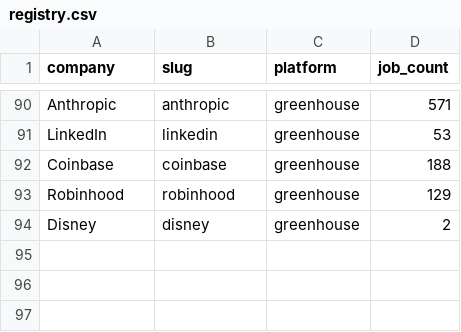
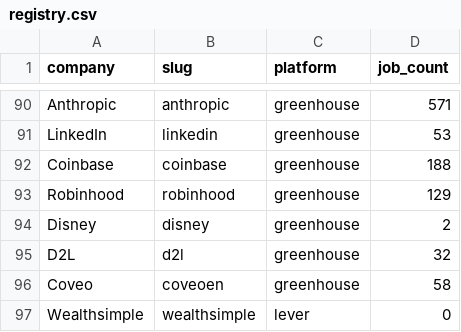
Before and after one commit to anshv29/job_tracker, a CSV file: registry.csv, drawn as a sheet; only a part is shown, gaps mark what is left out.

```diff
--- a/registry.csv
+++ b/registry.csv
@@ -94 +94,4 @@ Robinhood,robinhood,greenhouse,129
 Disney,disney,greenhouse,2
+D2L,d2l,greenhouse,32
+Coveo,coveoen,greenhouse,58
+Wealthsimple,wealthsimple,lever,0
```
Also changed, not shown: 2 other files.
